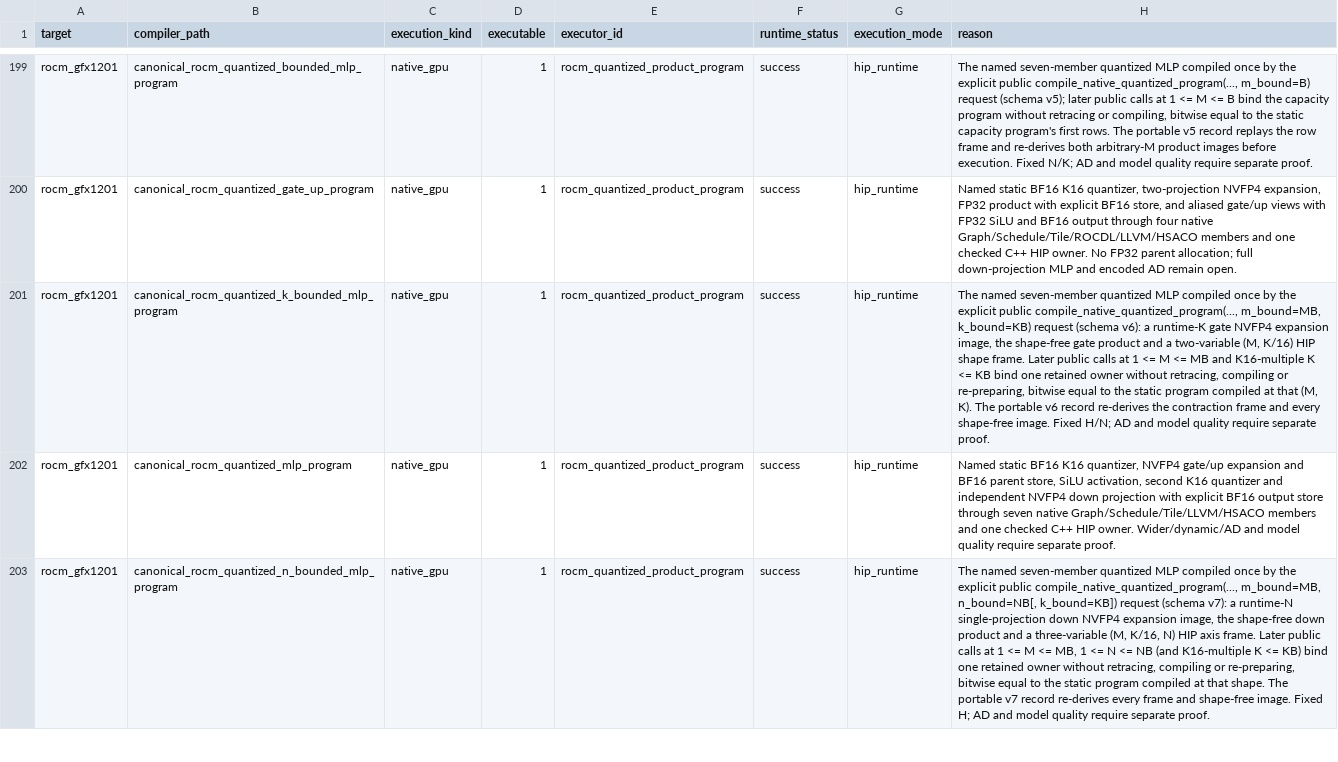
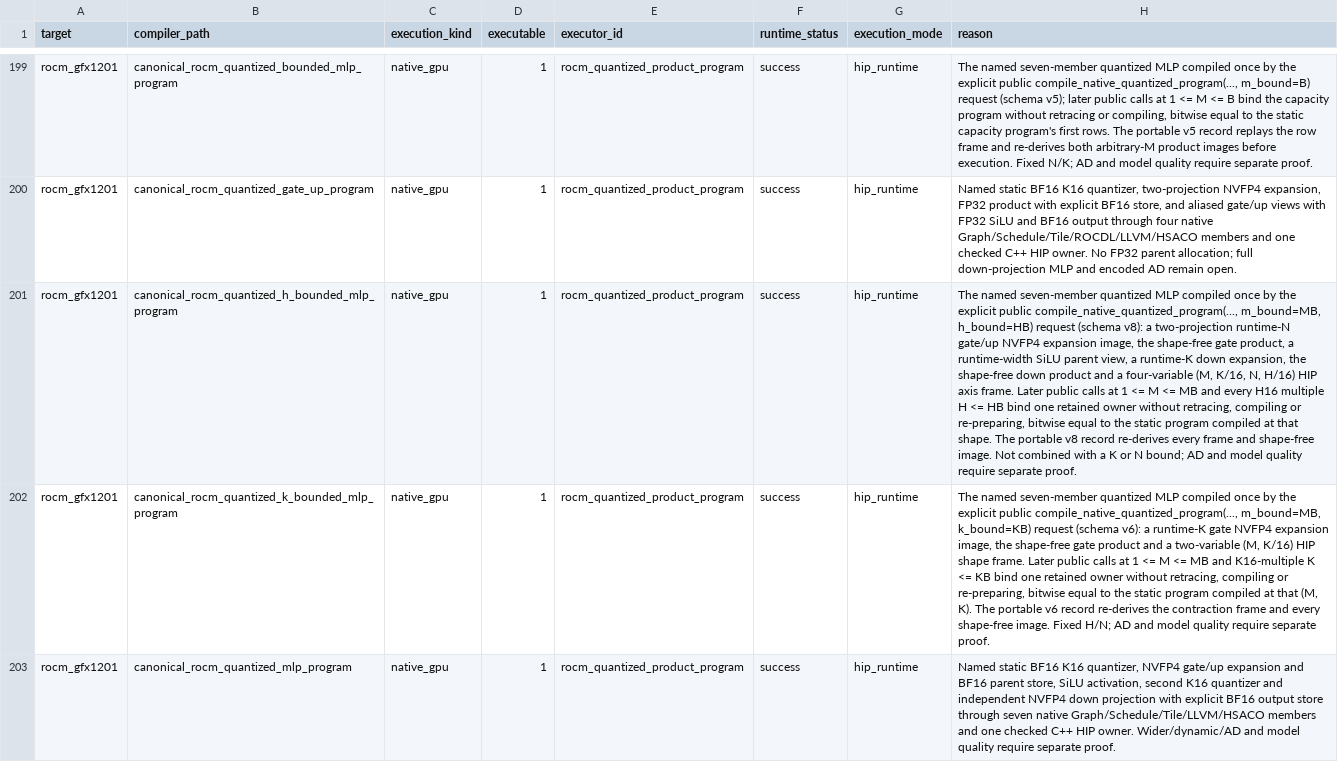
Before and after one commit to gstoner/tessera, a CSV file: docs/audit/generated/runtime_execution_matrix.csv, drawn as a sheet; only a part is shown, gaps mark what is left out; the shorter side is filled out with more unchanged rows; the diff names each change by its address in the sheet, - before the commit and + after, or states it on an @@ line.

```diff
--- a/docs/audit/generated/runtime_execution_matrix.csv
+++ b/docs/audit/generated/runtime_execution_matrix.csv
+row 201: rocm_gfx1201 | canonical_rocm_quantized_h_bounded_mlp_program | native_gpu | 1 | rocm_quantized_product_program | success | hip_runtime | The named seven-member quantized MLP compiled once by the explicit public compile_native_quantized_program(..., m_bound=MB, h_bound=HB) request (schema v8): a two-projection runtime-N gate/up NVFP4 expansion image, the shape-free gate product, a runtime-width SiLU parent view, a runtime-K down expansion, the shape-free down product and a four-variable (M, K/16, N, H/16) HIP axis frame. Later public calls at 1 <= M <= MB and every H16 multiple H <= HB bind one retained owner without retracing, compiling or re-preparing, bitwise equal to the static program compiled at that shape. The portable v8 record re-derives every frame and shape-free image. Not combined with a K or N bound; AD and model quality require separate proof.
```
Also changed, not shown: docs/audit/generated/compiler_progress.csv, 2 other files.
